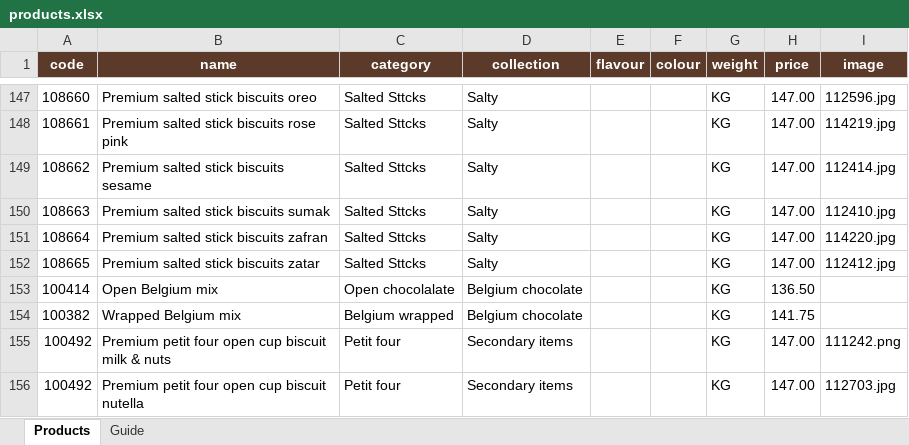
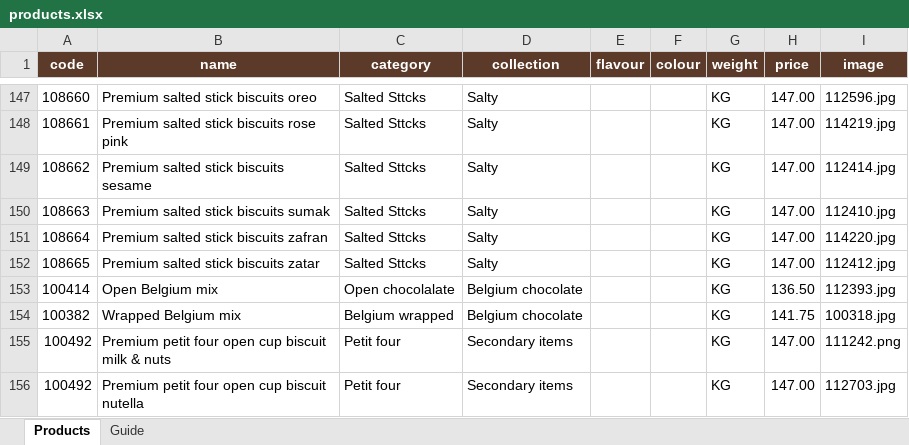
Before and after one commit to ologsamo-create/chocolala-catalogue, an Excel workbook: products.xlsx, sheet Products, drawn as a sheet; only a part is shown, gaps mark what is left out; values as stored, in another font and other column widths than the file's, no borders; the diff names each change by its address in the sheet, - before the commit and + after, or states it on an @@ line.

Commit message:
Add files via upload

```diff
--- a/products.xlsx (sheet Products)
+++ b/products.xlsx (sheet Products)
-I153 (image): (empty)
+I153 (image): 112393.jpg
-I154 (image): (empty)
+I154 (image): 100318.jpg
```
